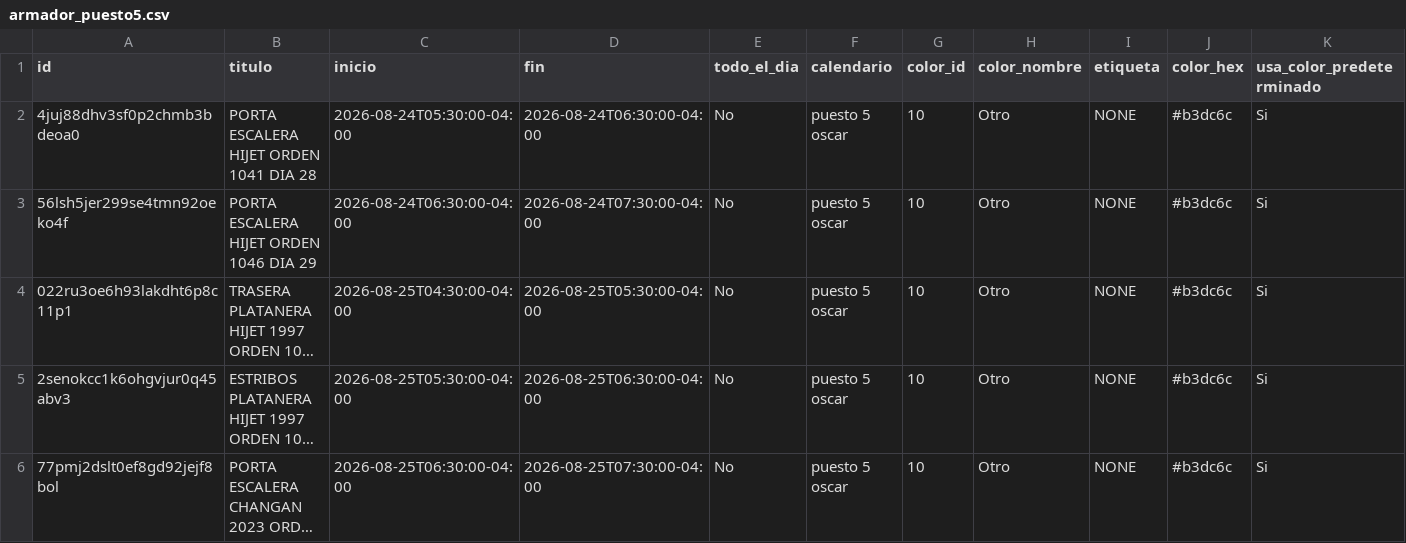
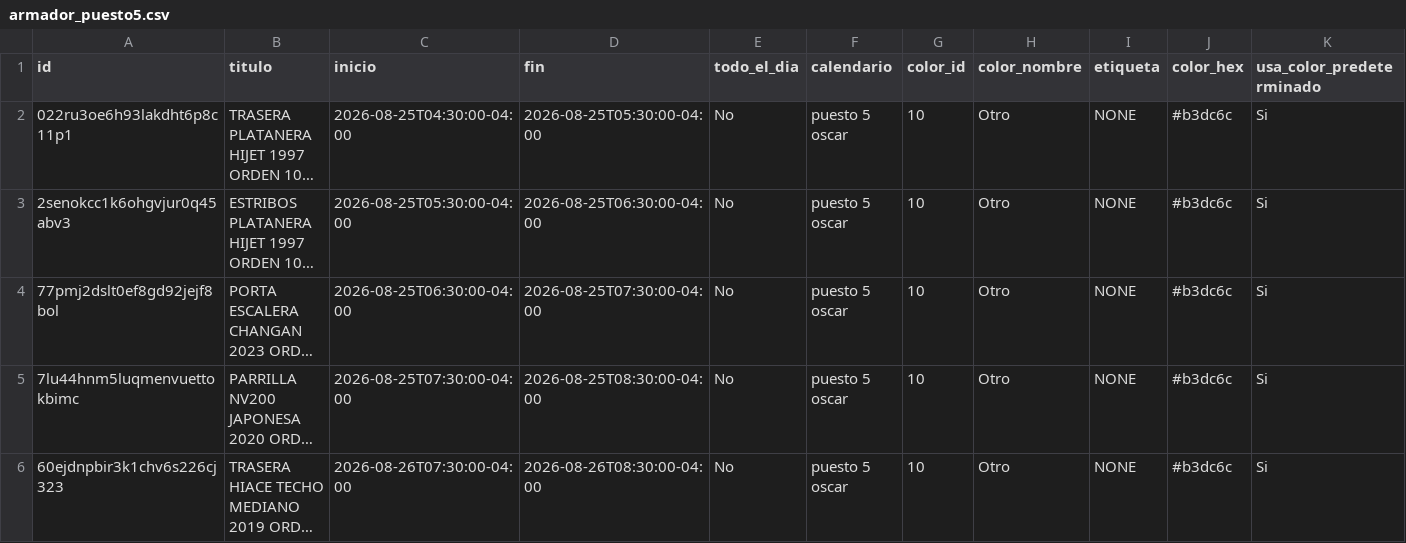
Before and after one commit to Osiris-14/rubio-defensa-ticket, a CSV file: public/data/calendario_armadores/armador_puesto5.csv, drawn as a sheet; only a part is shown; the shorter side is filled out with more unchanged rows; long unchanged cells end in …; rows hold the shown columns only; the diff names each change by its address in the sheet, - before the commit and + after, or states it on an @@ line.

```diff
--- a/public/data/calendario_armadores/armador_puesto5.csv
+++ b/public/data/calendario_armadores/armador_puesto5.csv
-row 2: 4juj88dhv3sf0p2chmb3bdeoa0 | PORTA ESCALERA HIJET ORDEN 1041 DIA 28 | 2026-08-24T05:30:00-04:00 | 2026-08-24T06:30:00-04:00 | No | puesto 5 oscar | 10 | Otro | NONE | #b3dc6c | Si
-row 3: 56lsh5jer299se4tmn92oeko4f | PORTA ESCALERA HIJET ORDEN 1046 DIA 29 | 2026-08-24T06:30:00-04:00 | 2026-08-24T07:30:00-04:00 | No | puesto 5 oscar | 10 | Otro | NONE | #b3dc6c | Si
```
Also changed, not shown: public/data/calendario_armadores/armador_encargado_fabricacion.csv, public/data/calendario_armadores/armador_p13_deivi.csv, 1 other file.
